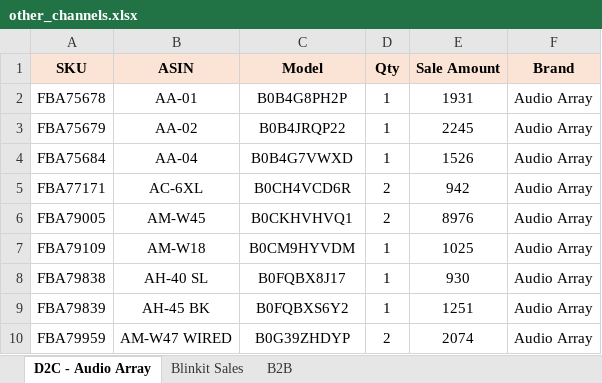
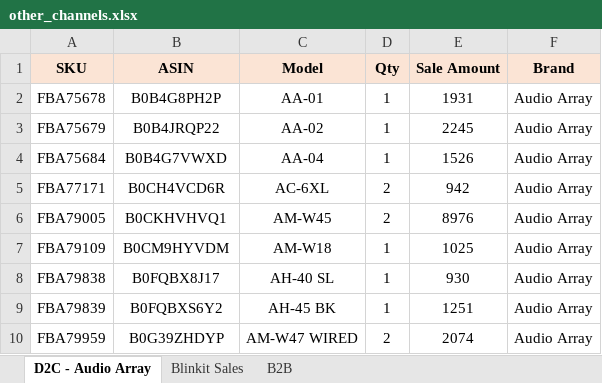
Before and after one commit to nitesh-lang/weekly-dashboard-fastapi, an Excel workbook: data/raw/sales/Week 27/Audio_Array/other_channels.xlsx, sheet D2C - Audio Array, drawn as a sheet; values as stored, in another font and other column widths than the file's, no borders; the diff names each change by its address in the sheet, - before the commit and + after, or states it on an @@ line.

```diff
--- a/data/raw/sales/Week 27/Audio_Array/other_channels.xlsx (sheet D2C - Audio Array)
+++ b/data/raw/sales/Week 27/Audio_Array/other_channels.xlsx (sheet D2C - Audio Array)
-B2 (ASIN): AA-01
+B2 (ASIN): B0B4G8PH2P
-C2 (Model): B0B4G8PH2P
+C2 (Model): AA-01
-B3 (ASIN): AA-02
+B3 (ASIN): B0B4JRQP22
-C3 (Model): B0B4JRQP22
+C3 (Model): AA-02
-B4 (ASIN): AA-04
+B4 (ASIN): B0B4G7VWXD
-C4 (Model): B0B4G7VWXD
+C4 (Model): AA-04
-B5 (ASIN): AC-6XL
+B5 (ASIN): B0CH4VCD6R
-C5 (Model): B0CH4VCD6R
+C5 (Model): AC-6XL
-B6 (ASIN): AM-W45
+B6 (ASIN): B0CKHVHVQ1
-C6 (Model): B0CKHVHVQ1
+C6 (Model): AM-W45
-B7 (ASIN): AM-W18
+B7 (ASIN): B0CM9HYVDM
-C7 (Model): B0CM9HYVDM
+C7 (Model): AM-W18
-B8 (ASIN): AH-40 SL
+B8 (ASIN): B0FQBX8J17
-C8 (Model): B0FQBX8J17
+C8 (Model): AH-40 SL
-B9 (ASIN): AH-45 BK
+B9 (ASIN): B0FQBXS6Y2
-C9 (Model): B0FQBXS6Y2
+C9 (Model): AH-45 BK
-B10 (ASIN): AM-W47 WIRED
+B10 (ASIN): B0G39ZHDYP
-C10 (Model): B0G39ZHDYP
+C10 (Model): AM-W47 WIRED
```
Also changed, not shown: data/raw/sales/Week 27/Nexlev/other_channels.xlsx, 1 other file.
